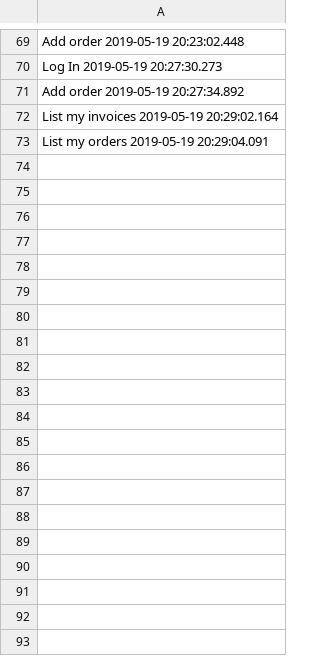
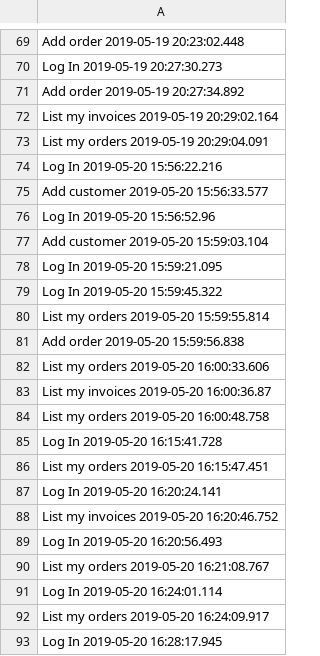
Before and after one commit to andreiG98/SupplementsShop, a CSV file: src/shop/configuration/audit.csv, drawn as a sheet; only a part is shown, gaps mark what is left out; the diff covers the shown part only; the diff names each change by its address in the sheet, - before the commit and + after, or states it on an @@ line.

```diff
--- a/src/shop/configuration/audit.csv
+++ b/src/shop/configuration/audit.csv
+row 74: Log In 2019-05-20 15:56:22.216
+row 75: Add customer 2019-05-20 15:56:33.577
+row 76: Log In 2019-05-20 15:56:52.96
+row 77: Add customer 2019-05-20 15:59:03.104
+row 78: Log In 2019-05-20 15:59:21.095
+row 79: Log In 2019-05-20 15:59:45.322
+row 80: List my orders 2019-05-20 15:59:55.814
+row 81: Add order 2019-05-20 15:59:56.838
+row 82: List my orders 2019-05-20 16:00:33.606
+row 83: List my invoices 2019-05-20 16:00:36.87
+row 84: List my orders 2019-05-20 16:00:48.758
+row 85: Log In 2019-05-20 16:15:41.728
+row 86: List my orders 2019-05-20 16:15:47.451
+row 87: Log In 2019-05-20 16:20:24.141
+row 88: List my invoices 2019-05-20 16:20:46.752
+row 89: Log In 2019-05-20 16:20:56.493
+row 90: List my orders 2019-05-20 16:21:08.767
+row 91: Log In 2019-05-20 16:24:01.114
+row 92: List my orders 2019-05-20 16:24:09.917
+row 93: Log In 2019-05-20 16:28:17.945
```
Also changed, not shown: 109 added rows elsewhere in this file, out/production/SupplementsShop/shop/configuration/audit.csv, 28 other files.
